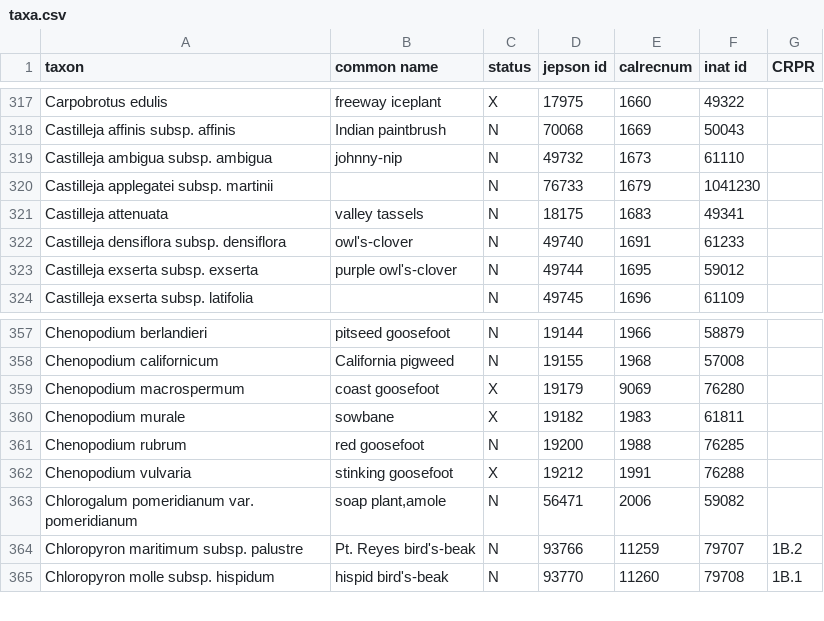
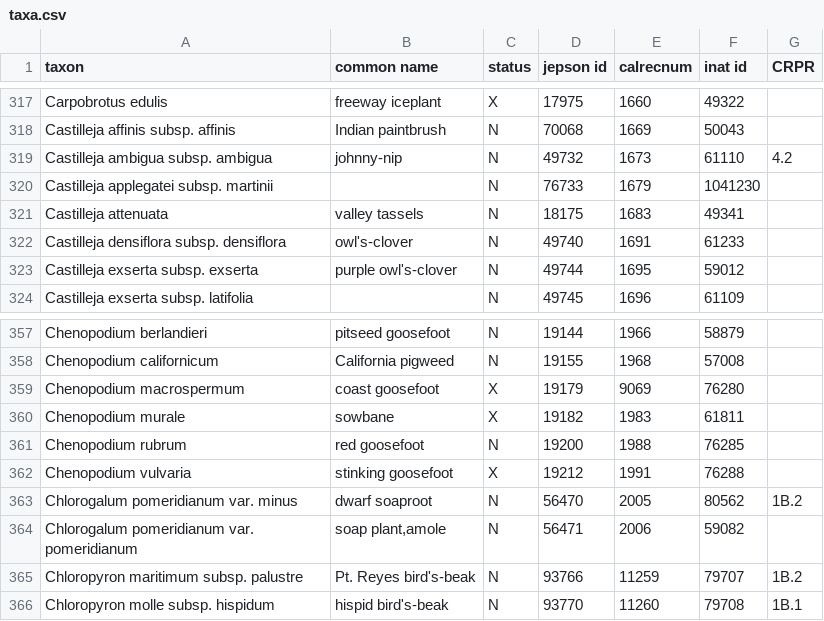
Before and after one commit to ca-plants/ebplants, a CSV file: data/taxa.csv, drawn as a sheet; only a part is shown, gaps mark what is left out.

Commit message:
Cleanup data from Rare Plant Inventory.

```diff
--- a/data/taxa.csv
+++ b/data/taxa.csv
@@ -318,3 +318,3 @@ Carpobrotus edulis,freeway iceplant,X,17975,1660,49322
 Castilleja affinis subsp. affinis,Indian paintbrush,N,70068,1669,50043
-Castilleja ambigua subsp. ambigua,johnny-nip,N,49732,1673,61110
+Castilleja ambigua subsp. ambigua,johnny-nip,N,49732,1673,61110,4.2
 Castilleja applegatei subsp. martinii,,N,76733,1679,1041230
@@ -362,2 +362,3 @@ Chenopodium rubrum,red goosefoot,N,19200,1988,76285
 Chenopodium vulvaria,stinking goosefoot,X,19212,1991,76288
+Chlorogalum pomeridianum var. minus,dwarf soaproot,N,56470,2005,80562,1B.2
 Chlorogalum pomeridianum var. pomeridianum,"soap plant,amole",N,56471,2006,59082
```
Also changed, not shown: 5 other files.
